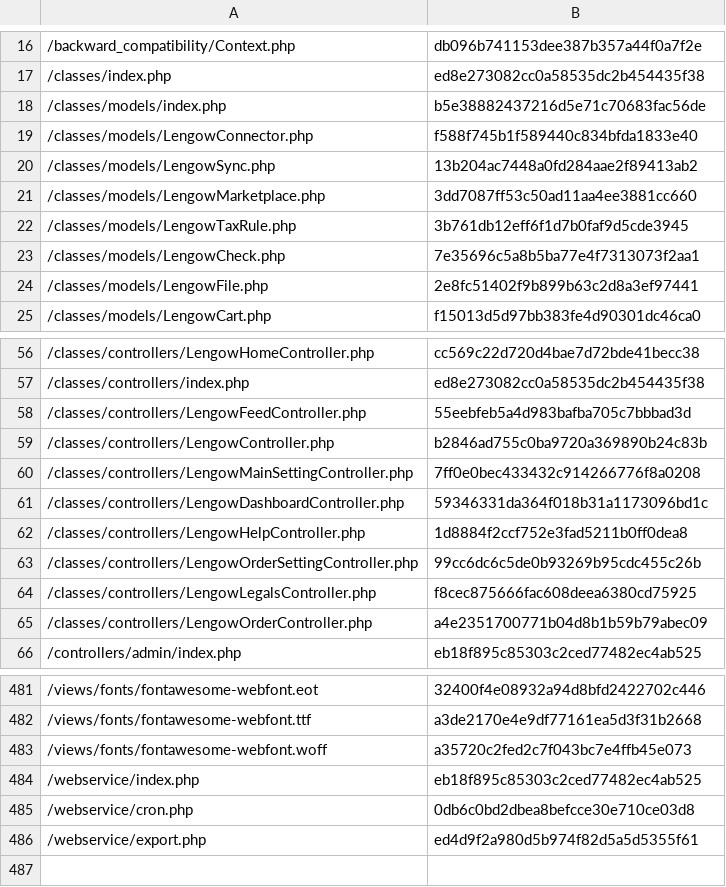
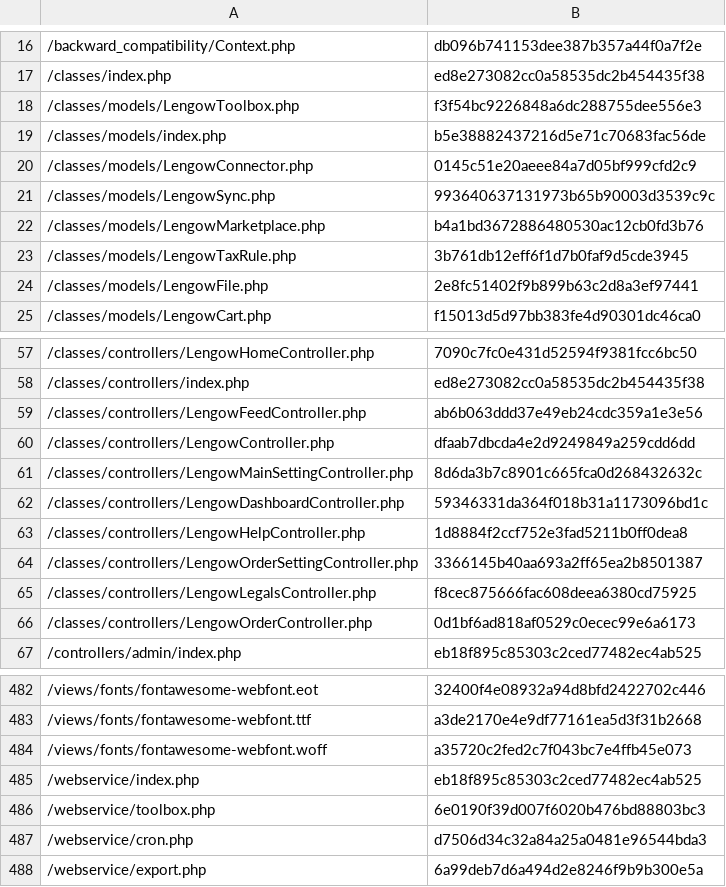
Before and after one commit to lengow/plugin-prestashop, a CSV file: toolbox/checkmd5.csv, drawn as a sheet; only a part is shown, gaps mark what is left out; the diff covers the shown part only.

```diff
--- a/toolbox/checkmd5.csv
+++ b/toolbox/checkmd5.csv
@@ -17,8 +17,8 @@
 /classes/index.php|ed8e273082cc0a58535dc2b454435f38
+/classes/models/LengowToolbox.php|f3f54bc9226848a6dc288755dee556e3
 /classes/models/index.php|b5e38882437216d5e71c70683fac56de
-/classes/models/LengowConnector.php|f588f745b1f589440c834bfda1833e40
-/classes/models/LengowSync.php|13b204ac7448a0fd284aae2f89413ab2
-/classes/models/LengowMarketplace.php|3dd7087ff53c50ad11aa4ee3881cc660
+/classes/models/LengowConnector.php|0145c51e20aeee84a7d05bf999cfd2c9
+/classes/models/LengowSync.php|993640637131973b65b90003d3539c9c
+/classes/models/LengowMarketplace.php|b4a1bd3672886480530ac12cb0fd3b76
 /classes/models/LengowTaxRule.php|3b761db12eff6f1d7b0faf9d5cde3945
-/classes/models/LengowCheck.php|7e35696c5a8b5ba77e4f7313073f2aa1
 /classes/models/LengowFile.php|2e8fc51402f9b899b63c2d8a3ef97441
@@ -56,11 +57,11 @@
-/classes/controllers/LengowHomeController.php|cc569c22d720d4bae7d72bde41becc38
+/classes/controllers/LengowHomeController.php|7090c7fc0e431d52594f9381fcc6bc50
 /classes/controllers/index.php|ed8e273082cc0a58535dc2b454435f38
-/classes/controllers/LengowFeedController.php|55eebfeb5a4d983bafba705c7bbbad3d
-/classes/controllers/LengowController.php|b2846ad755c0ba9720a369890b24c83b
-/classes/controllers/LengowMainSettingController.php|7ff0e0bec433432c914266776f8a0208
+/classes/controllers/LengowFeedController.php|ab6b063ddd37e49eb24cdc359a1e3e56
+/classes/controllers/LengowController.php|dfaab7dbcda4e2d9249849a259cdd6dd
+/classes/controllers/LengowMainSettingController.php|8d6da3b7c8901c665fca0d268432632c
 /classes/controllers/LengowDashboardController.php|59346331da364f018b31a1173096bd1c
 /classes/controllers/LengowHelpController.php|1d8884f2ccf752e3fad5211b0ff0dea8
-/classes/controllers/LengowOrderSettingController.php|99cc6dc6c5de0b93269b95cdc455c26b
+/classes/controllers/LengowOrderSettingController.php|3366145b40aa693a2ff65ea2b8501387
 /classes/controllers/LengowLegalsController.php|f8cec875666fac608deea6380cd75925
-/classes/controllers/LengowOrderController.php|a4e2351700771b04d8b1b59b79abec09
+/classes/controllers/LengowOrderController.php|0d1bf6ad818af0529c0ecec99e6a6173
 /controllers/admin/index.php|eb18f895c85303c2ced77482ec4ab525
@@ -484,3 +485,4 @@
 /webservice/index.php|eb18f895c85303c2ced77482ec4ab525
-/webservice/cron.php|0db6c0bd2dbea8befcce30e710ce03d8
-/webservice/export.php|ed4d9f2a980d5b974f82d5a5d5355f61
+/webservice/toolbox.php|6e0190f39d007f6020b476bd88803bc3
+/webservice/cron.php|d7506d34c32a84a25a0481e96544bda3
+/webservice/export.php|6a99deb7d6a494d2e8246f9b9b300e5a
```
Also changed, not shown: 1 added row and 23 edited cells elsewhere in this file, translations/en.csv, translations/es.csv, 46 other files.
